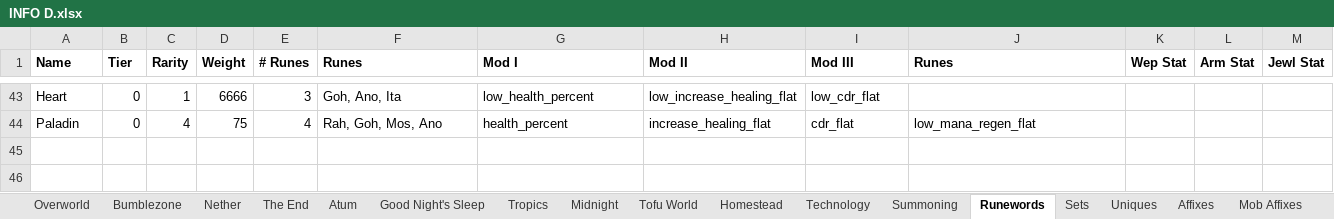
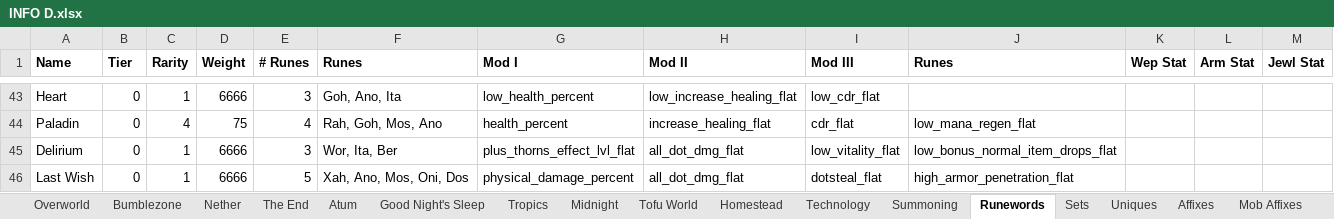
Before and after one commit to mahjerion/Craft-to-Exile-Dissonance-Server, an Excel workbook: INFO D.xlsx, sheet Runewords, drawn as a sheet; only a part is shown, gaps mark what is left out; values as stored, in another font and other column widths than the file's, no borders; the diff names each change by its address in the sheet, - before the commit and + after, or states it on an @@ line.

Commit message:
runewords

```diff
--- a/INFO D.xlsx (sheet Runewords)
+++ b/INFO D.xlsx (sheet Runewords)
+row 45: Delirium | 0 | 1 | 6666 | 3 | Wor, Ita, Ber | plus_thorns_effect_lvl_flat | all_dot_dmg_flat | low_vitality_flat | low_bonus_normal_item_drops_flat
+row 46: Last Wish | 0 | 1 | 6666 | 5 | Xah, Ano, Mos, Oni, Dos | physical_damage_percent | all_dot_dmg_flat | dotsteal_flat | high_armor_penetration_flat
```
Also changed, not shown: sheet Sets, 6 other files.
